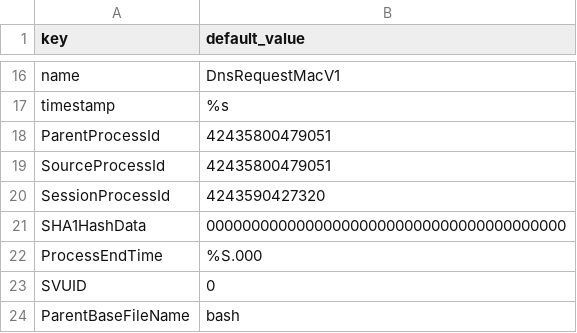
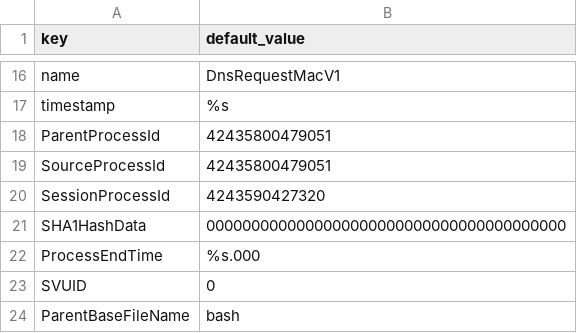
Before and after one commit to DevoInc/pCraft, a CSV file: pkg/available/Crowdstrike/templates/crowdstrike/default.csv, drawn as a sheet; only a part is shown, gaps mark what is left out.

```diff
--- a/pkg/available/Crowdstrike/templates/crowdstrike/default.csv
+++ b/pkg/available/Crowdstrike/templates/crowdstrike/default.csv
@@ -21,3 +21,3 @@ SessionProcessId,4243590427320
 SHA1HashData,0000000000000000000000000000000000000000
-ProcessEndTime,%S.000
+ProcessEndTime,%s.000
 SVUID,0
```
Also changed, not shown: 1 other file.
